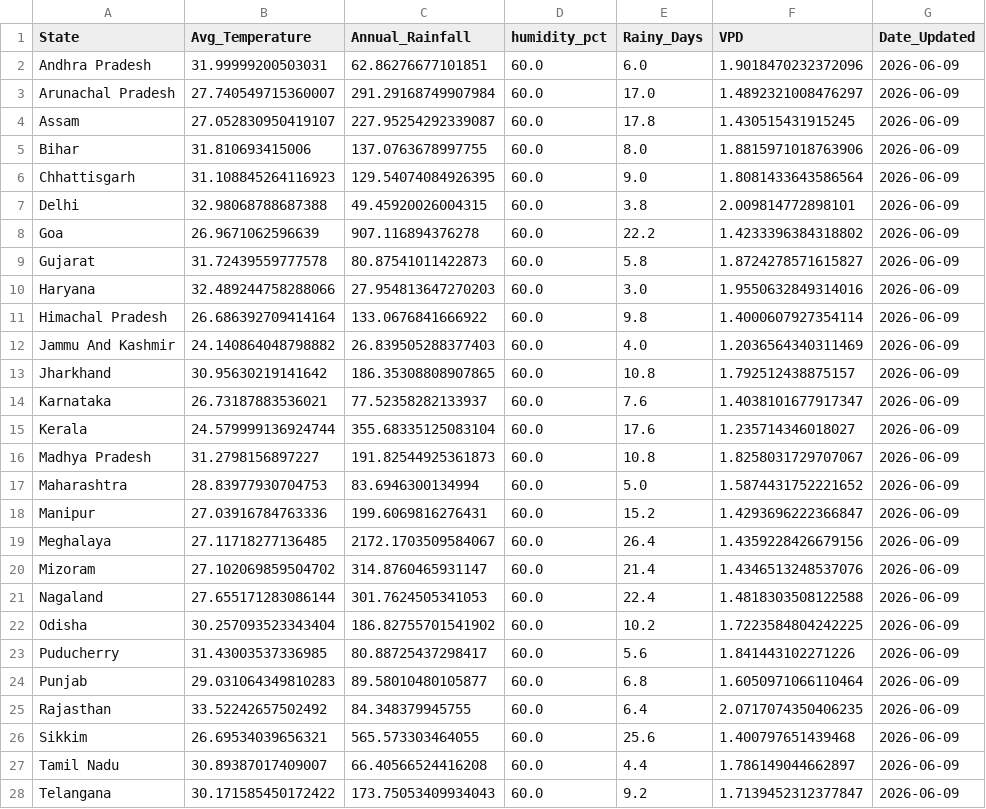
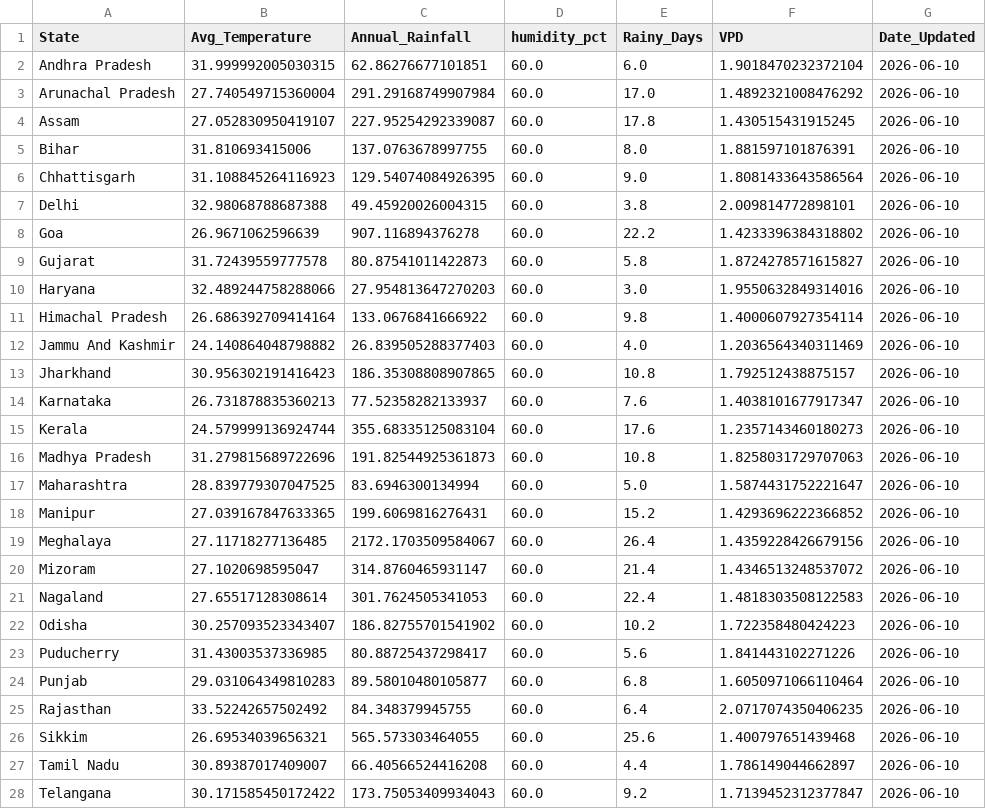
Before and after one commit to Pradip-0/crop-recommendation-system, a CSV file: daily_weather_cache.csv, drawn as a sheet; only a part is shown; the diff covers the shown part only.

```diff
--- a/daily_weather_cache.csv
+++ b/daily_weather_cache.csv
@@ -1,28 +1,28 @@
 State,Avg_Temperature,Annual_Rainfall,humidity_pct,Rainy_Days,VPD,Date_Updated
-Andhra Pradesh,31.99999200503031,62.86276677101851,60.0,6.0,1.9018470232372096,2026-06-09
-Arunachal Pradesh,27.740549715360007,291.29168749907984,60.0,17.0,1.4892321008476297,2026-06-09
-Assam,27.052830950419107,227.95254292339087,60.0,17.8,1.430515431915245,2026-06-09
-Bihar,31.810693415006,137.0763678997755,60.0,8.0,1.8815971018763906,2026-06-09
-Chhattisgarh,31.108845264116923,129.54074084926395,60.0,9.0,1.8081433643586564,2026-06-09
-Delhi,32.98068788687388,49.45920026004315,60.0,3.8,2.009814772898101,2026-06-09
-Goa,26.9671062596639,907.116894376278,60.0,22.2,1.4233396384318802,2026-06-09
-Gujarat,31.72439559777578,80.87541011422873,60.0,5.8,1.8724278571615827,2026-06-09
-Haryana,32.489244758288066,27.954813647270203,60.0,3.0,1.9550632849314016,2026-06-09
-Himachal Pradesh,26.686392709414164,133.0676841666922,60.0,9.8,1.4000607927354114,2026-06-09
-Jammu And Kashmir,24.140864048798882,26.839505288377403,60.0,4.0,1.2036564340311469,2026-06-09
-Jharkhand,30.95630219141642,186.35308808907865,60.0,10.8,1.792512438875157,2026-06-09
-Karnataka,26.73187883536021,77.52358282133937,60.0,7.6,1.4038101677917347,2026-06-09
-Kerala,24.579999136924744,355.68335125083104,60.0,17.6,1.235714346018027,2026-06-09
-Madhya Pradesh,31.2798156897227,191.82544925361873,60.0,10.8,1.8258031729707067,2026-06-09
-Maharashtra,28.83977930704753,83.6946300134994,60.0,5.0,1.5874431752221652,2026-06-09
-Manipur,27.03916784763336,199.6069816276431,60.0,15.2,1.4293696222366847,2026-06-09
-Meghalaya,27.11718277136485,2172.1703509584067,60.0,26.4,1.4359228426679156,2026-06-09
-Mizoram,27.102069859504702,314.8760465931147,60.0,21.4,1.4346513248537076,2026-06-09
-Nagaland,27.655171283086144,301.7624505341053,60.0,22.4,1.4818303508122588,2026-06-09
-Odisha,30.257093523343404,186.82755701541902,60.0,10.2,1.7223584804242225,2026-06-09
-Puducherry,31.43003537336985,80.88725437298417,60.0,5.6,1.841443102271226,2026-06-09
-Punjab,29.031064349810283,89.58010480105877,60.0,6.8,1.6050971066110464,2026-06-09
-Rajasthan,33.52242657502492,84.348379945755,60.0,6.4,2.0717074350406235,2026-06-09
-Sikkim,26.69534039656321,565.573303464055,60.0,25.6,1.400797651439468,2026-06-09
-Tamil Nadu,30.89387017409007,66.40566524416208,60.0,4.4,1.786149044662897,2026-06-09
-Telangana,30.171585450172422,173.75053409934043,60.0,9.2,1.7139452312377847,2026-06-09
+Andhra Pradesh,31.999992005030315,62.86276677101851,60.0,6.0,1.9018470232372104,2026-06-10
+Arunachal Pradesh,27.740549715360004,291.29168749907984,60.0,17.0,1.4892321008476292,2026-06-10
+Assam,27.052830950419107,227.95254292339087,60.0,17.8,1.430515431915245,2026-06-10
+Bihar,31.810693415006,137.0763678997755,60.0,8.0,1.881597101876391,2026-06-10
+Chhattisgarh,31.108845264116923,129.54074084926395,60.0,9.0,1.8081433643586564,2026-06-10
+Delhi,32.98068788687388,49.45920026004315,60.0,3.8,2.009814772898101,2026-06-10
+Goa,26.9671062596639,907.116894376278,60.0,22.2,1.4233396384318802,2026-06-10
+Gujarat,31.72439559777578,80.87541011422873,60.0,5.8,1.8724278571615827,2026-06-10
+Haryana,32.489244758288066,27.954813647270203,60.0,3.0,1.9550632849314016,2026-06-10
+Himachal Pradesh,26.686392709414164,133.0676841666922,60.0,9.8,1.4000607927354114,2026-06-10
+Jammu And Kashmir,24.140864048798882,26.839505288377403,60.0,4.0,1.2036564340311469,2026-06-10
+Jharkhand,30.956302191416423,186.35308808907865,60.0,10.8,1.792512438875157,2026-06-10
+Karnataka,26.731878835360213,77.52358282133937,60.0,7.6,1.4038101677917347,2026-06-10
+Kerala,24.579999136924744,355.68335125083104,60.0,17.6,1.2357143460180273,2026-06-10
+Madhya Pradesh,31.279815689722696,191.82544925361873,60.0,10.8,1.8258031729707063,2026-06-10
+Maharashtra,28.839779307047525,83.6946300134994,60.0,5.0,1.5874431752221647,2026-06-10
+Manipur,27.039167847633365,199.6069816276431,60.0,15.2,1.4293696222366852,2026-06-10
+Meghalaya,27.11718277136485,2172.1703509584067,60.0,26.4,1.4359228426679156,2026-06-10
+Mizoram,27.1020698595047,314.8760465931147,60.0,21.4,1.4346513248537072,2026-06-10
+Nagaland,27.65517128308614,301.7624505341053,60.0,22.4,1.4818303508122583,2026-06-10
+Odisha,30.257093523343407,186.82755701541902,60.0,10.2,1.722358480424223,2026-06-10
+Puducherry,31.43003537336985,80.88725437298417,60.0,5.6,1.841443102271226,2026-06-10
+Punjab,29.031064349810283,89.58010480105877,60.0,6.8,1.6050971066110464,2026-06-10
+Rajasthan,33.52242657502492,84.348379945755,60.0,6.4,2.0717074350406235,2026-06-10
+Sikkim,26.69534039656321,565.573303464055,60.0,25.6,1.400797651439468,2026-06-10
+Tamil Nadu,30.89387017409007,66.40566524416208,60.0,4.4,1.786149044662897,2026-06-10
+Telangana,30.171585450172422,173.75053409934043,60.0,9.2,1.7139452312377847,2026-06-10
```
Also changed, not shown: 7 edited cells elsewhere in this file.
